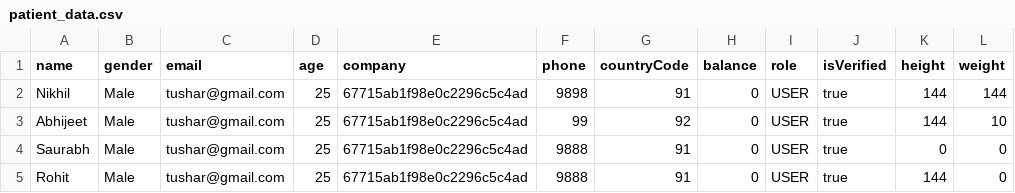
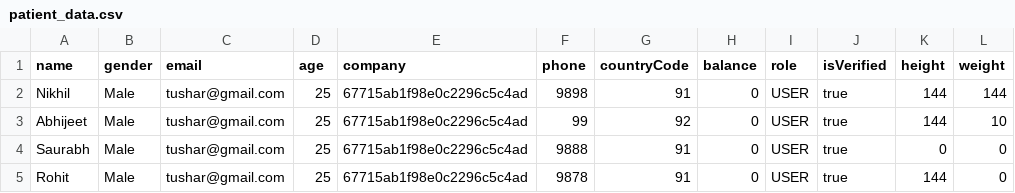
Before and after one commit to nitianbit/ewa_backend, a CSV file: patient_data.csv, drawn as a sheet.

Commit message:
Update patient_data.csv

```diff
--- a/patient_data.csv
+++ b/patient_data.csv
@@ -4,2 +4,2 @@ Abhijeet,Male,tushar@gmail.com,25,67715ab1f98e0c2296c5c4ad,99,92,0,USER,true,144
 Saurabh,Male,tushar@gmail.com,25,67715ab1f98e0c2296c5c4ad,9888,91,0,USER,true,0,0
-Rohit,Male,tushar@gmail.com,25,67715ab1f98e0c2296c5c4ad,9888,91,0,USER,true,144,0
+Rohit,Male,tushar@gmail.com,25,67715ab1f98e0c2296c5c4ad,9878,91,0,USER,true,144,0
```
